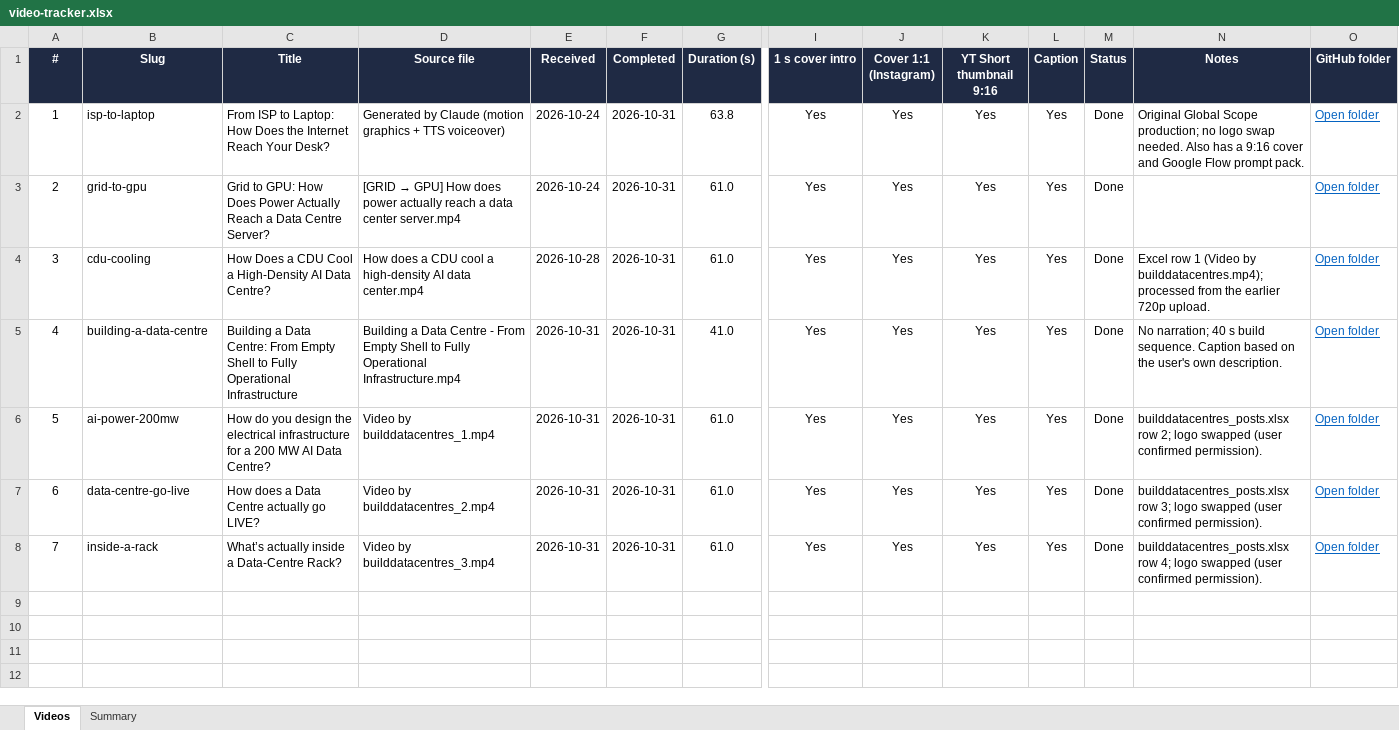
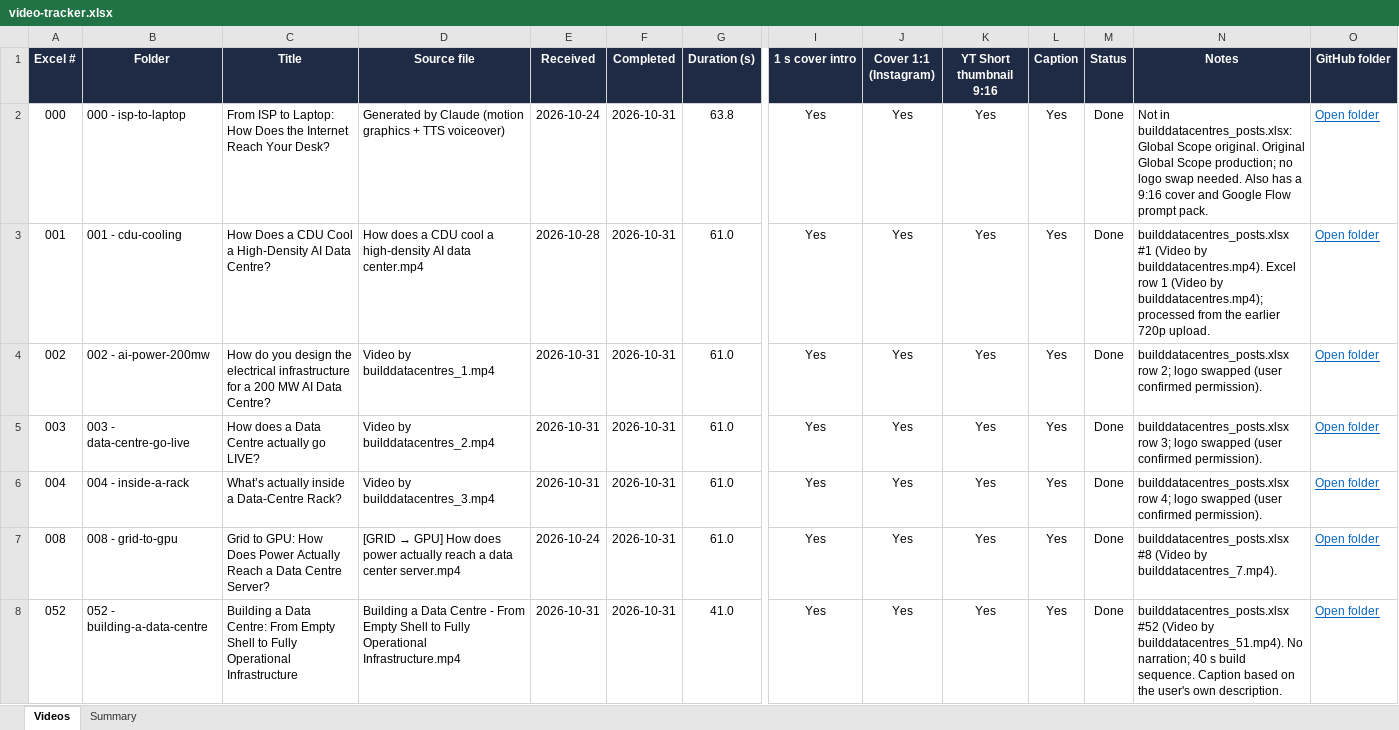
Before and after one commit to globalscopeqa/globalscope, an Excel workbook: media/video-tracker.xlsx, sheet Videos, drawn as a sheet; only a part is shown, gaps mark what is left out; values as stored, in another font and other column widths than the file's, no borders; charts and pictures and conditional formats not drawn; removed rows and columns are numbered as before the commit, all else as after; rows hold the shown columns only; the diff names each change by its address in the sheet, - before the commit and + after, or states it on an @@ line.

```diff
--- a/media/video-tracker.xlsx (sheet Videos)
+++ b/media/video-tracker.xlsx (sheet Videos)
-A1: #
+A1: Excel #
-B1: Slug
+B1: Folder
-A2 (Excel #): 1
+A2 (Excel #): 000
-B2 (Folder): isp-to-laptop
+B2 (Folder): 000 - isp-to-laptop
-N2 (Notes): Original Global…
+N2 (Notes): Not in builddatacentres_posts.xlsx: Global Scope original. Original Global…
-row 3: 2 | grid-to-gpu | Grid to GPU: How Does Power Actually Reach a Data Centre Server? | [GRID → GPU] How does power actually reach a data center server.mp4 | 2026-10-24 | 2026-10-31 | 61.0 | Yes | Yes | Yes | Yes | Done |  | Open folder
-A3 (Excel #): 3
+A3 (Excel #): 001
-B3 (Folder): cdu-cooling
+B3 (Folder): 001 - cdu-cooling
-N3 (Notes): Excel row…
+N3 (Notes): builddatacentres_posts.xlsx #1 (Video by builddatacentres.mp4). Excel row…
-row 5: 4 | building-a-data-centre | Building a Data Centre: From Empty Shell to Fully Operational Infrastructure | Building a Data Centre - From Empty Shell to Fully Operational Infrastructure.mp4 | 2026-10-31 | 2026-10-31 | 41.0 | Yes | Yes | Yes | Yes | Done | No narration; 40 s build sequence. Caption based on the user's own description. | Open folder
-A4 (Excel #): 5
+A4 (Excel #): 002
-B4 (Folder): ai-power-200mw
+B4 (Folder): 002 - ai-power-200mw
-A5 (Excel #): 6
+A5 (Excel #): 003
-B5 (Folder): data-centre-go-live
+B5 (Folder): 003 - data-centre-go-live
-A6 (Excel #): 7
+A6 (Excel #): 004
-B6 (Folder): inside-a-rack
+B6 (Folder): 004 - inside-a-rack
+row 7: 008 | 008 - grid-to-gpu | Grid to GPU: How Does Power Actually Reach a Data Centre Server? | [GRID → GPU] How does power actually reach a data center server.mp4 | 2026-10-24 | 2026-10-31 | 61.0 | Yes | Yes | Yes | Yes | Done | builddatacentres_posts.xlsx #8 (Video by builddatacentres_7.mp4). | Open folder
+row 8: 052 | 052 - building-a-data-centre | Building a Data Centre: From Empty Shell to Fully Operational Infrastructure | Building a Data Centre - From Empty Shell to Fully Operational Infrastructure.mp4 | 2026-10-31 | 2026-10-31 | 41.0 | Yes | Yes | Yes | Yes | Done | builddatacentres_posts.xlsx #52 (Video by builddatacentres_51.mp4). No narration; 40 s build sequence. Caption based on the user's own description. | Open folder
```
Also changed, not shown: formulas that keep their value, 42 other files.
